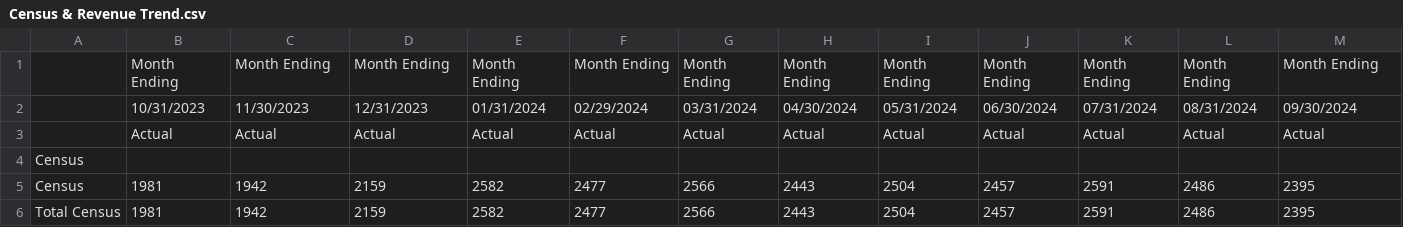
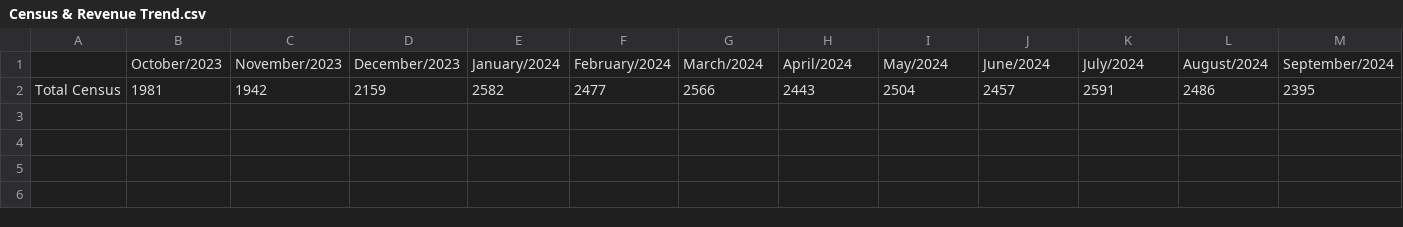
Before and after one commit to hdmquan/logos_living_capital, a CSV file: data/processed/Census & Revenue Trend.csv, drawn as a sheet; only a part is shown; removed rows and columns are numbered as before the commit, all else as after; rows hold the shown columns only; the diff names each change by its address in the sheet, - before the commit and + after, or states it on an @@ line.

Commit message:
feat: Preprocessing almost all sheets

```diff
--- a/data/processed/Census & Revenue Trend.csv
+++ b/data/processed/Census & Revenue Trend.csv
-row 1:  | Month Ending | Month Ending | Month Ending | Month Ending | Month Ending | Month Ending | Month Ending | Month Ending | Month Ending | Month Ending | Month Ending | Month Ending
-row 2:  | 10/31/2023 | 11/30/2023 | 12/31/2023 | 01/31/2024 | 02/29/2024 | 03/31/2024 | 04/30/2024 | 05/31/2024 | 06/30/2024 | 07/31/2024 | 08/31/2024 | 09/30/2024
-row 3:  | Actual | Actual | Actual | Actual | Actual | Actual | Actual | Actual | Actual | Actual | Actual | Actual
-row 4: Census
-row 5: Census | 1981 | 1942 | 2159 | 2582 | 2477 | 2566 | 2443 | 2504 | 2457 | 2591 | 2486 | 2395
+row 1:  | October/2023 | November/2023 | December/2023 | January/2024 | February/2024 | March/2024 | April/2024 | May/2024 | June/2024 | July/2024 | August/2024 | September/2024
```
Also changed, not shown: data/processed/Balance Sheet.csv, data/processed/Income Statement T-12.csv, 4 other files.
